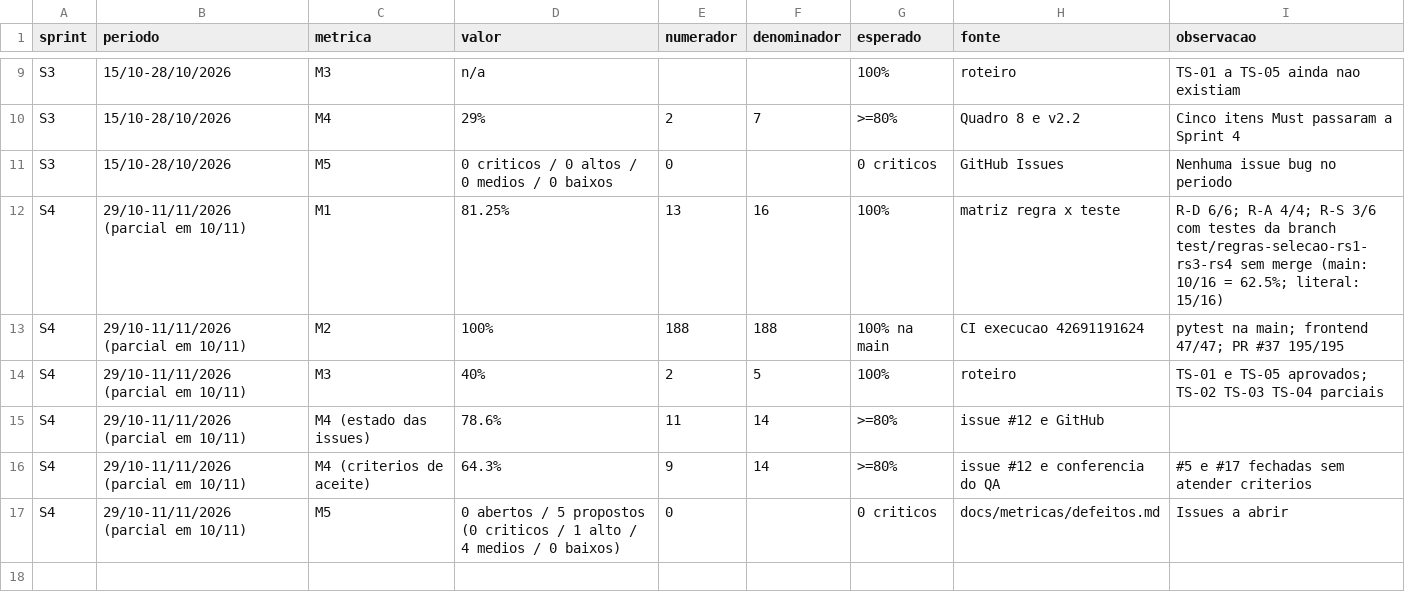
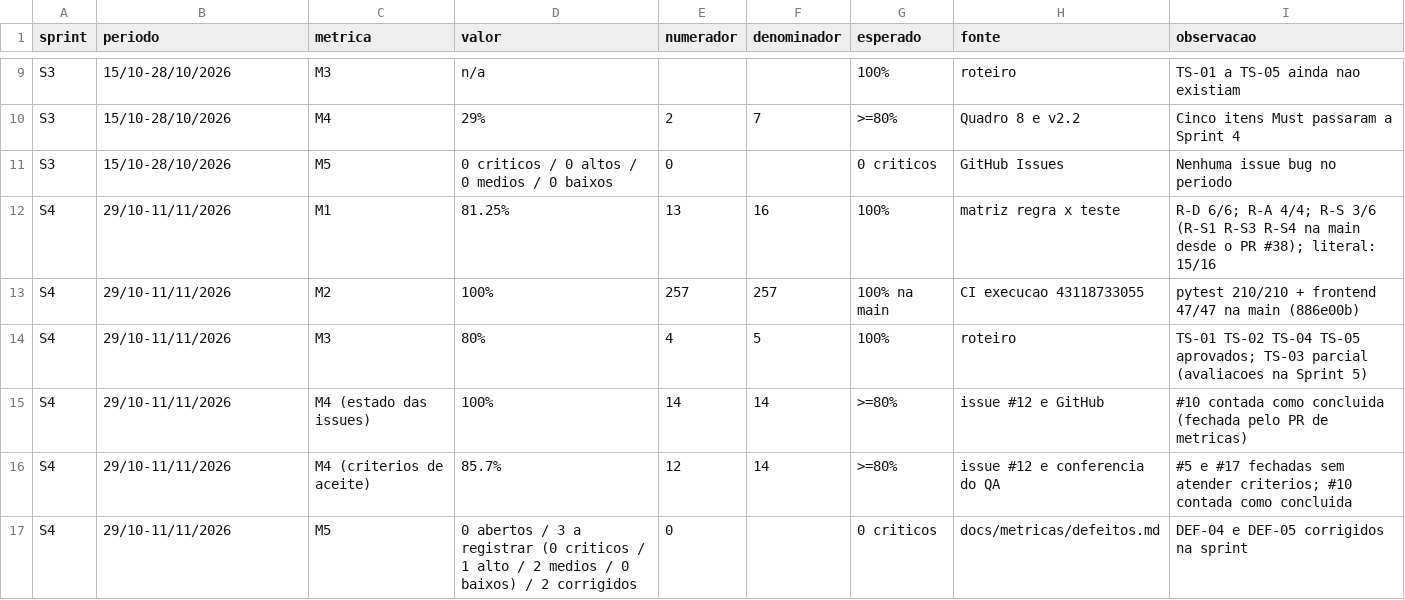
Before and after one commit to FGA0138-MDS-Ajax/2026.2-T03-Lamport, a CSV file: docs/metricas/dados/metricas.csv, drawn as a sheet; only a part is shown, gaps mark what is left out.

Commit message:
docs(metricas): registra M1 a M5 finais da Sprint 4 (issue #10)

```diff
--- a/docs/metricas/dados/metricas.csv
+++ b/docs/metricas/dados/metricas.csv
@@ -11,7 +11,7 @@ S3,15/10-28/10/2026,M4,29%,2,7,>=80%,Quadro 8 e v2.2,Cinco itens Must passaram a
 S3,15/10-28/10/2026,M5,0 criticos / 0 altos / 0 medios / 0 baixos,0,,0 criticos,GitHub Issues,Nenhuma issue bug no periodo
-S4,29/10-11/11/2026 (parcial em 10/11),M1,81.25%,13,16,100%,matriz regra x teste,R-D 6/6; R-A 4/4; R-S 3/6 com testes da branch test/regras-selecao-rs1-rs3-rs4 sem merge (main: 10/16 = 62.5%; literal: 15/16)
-S4,29/10-11/11/2026 (parcial em 10/11),M2,100%,188,188,100% na main,CI execucao 42691191624,pytest na main; frontend 47/47; PR #37 195/195
-S4,29/10-11/11/2026 (parcial em 10/11),M3,40%,2,5,100%,roteiro,TS-01 e TS-05 aprovados; TS-02 TS-03 TS-04 parciais
-S4,29/10-11/11/2026 (parcial em 10/11),M4 (estado das issues),78.6%,11,14,>=80%,issue #12 e GitHub,
-S4,29/10-11/11/2026 (parcial em 10/11),M4 (criterios de aceite),64.3%,9,14,>=80%,issue #12 e conferencia do QA,#5 e #17 fechadas sem atender criterios
-S4,29/10-11/11/2026 (parcial em 10/11),M5,0 abertos / 5 propostos (0 criticos / 1 alto / 4 medios / 0 baixos),0,,0 criticos,docs/metricas/defeitos.md,Issues a abrir
+S4,29/10-11/11/2026,M1,81.25%,13,16,100%,matriz regra x teste,R-D 6/6; R-A 4/4; R-S 3/6 (R-S1 R-S3 R-S4 na main desde o PR #38); literal: 15/16
+S4,29/10-11/11/2026,M2,100%,257,257,100% na main,CI execucao 43118733055,pytest 210/210 + frontend 47/47 na main (886e00b)
+S4,29/10-11/11/2026,M3,80%,4,5,100%,roteiro,TS-01 TS-02 TS-04 TS-05 aprovados; TS-03 parcial (avaliacoes na Sprint 5)
+S4,29/10-11/11/2026,M4 (estado das issues),100%,14,14,>=80%,issue #12 e GitHub,#10 contada como concluida (fechada pelo PR de metricas)
+S4,29/10-11/11/2026,M4 (criterios de aceite),85.7%,12,14,>=80%,issue #12 e conferencia do QA,#5 e #17 fechadas sem atender criterios; #10 contada como concluida
+S4,29/10-11/11/2026,M5,0 abertos / 3 a registrar (0 criticos / 1 alto / 2 medios / 0 baixos) / 2 corrigidos,0,,0 criticos,docs/metricas/defeitos.md,DEF-04 e DEF-05 corrigidos na sprint
```
Also changed, not shown: 6 other files.
